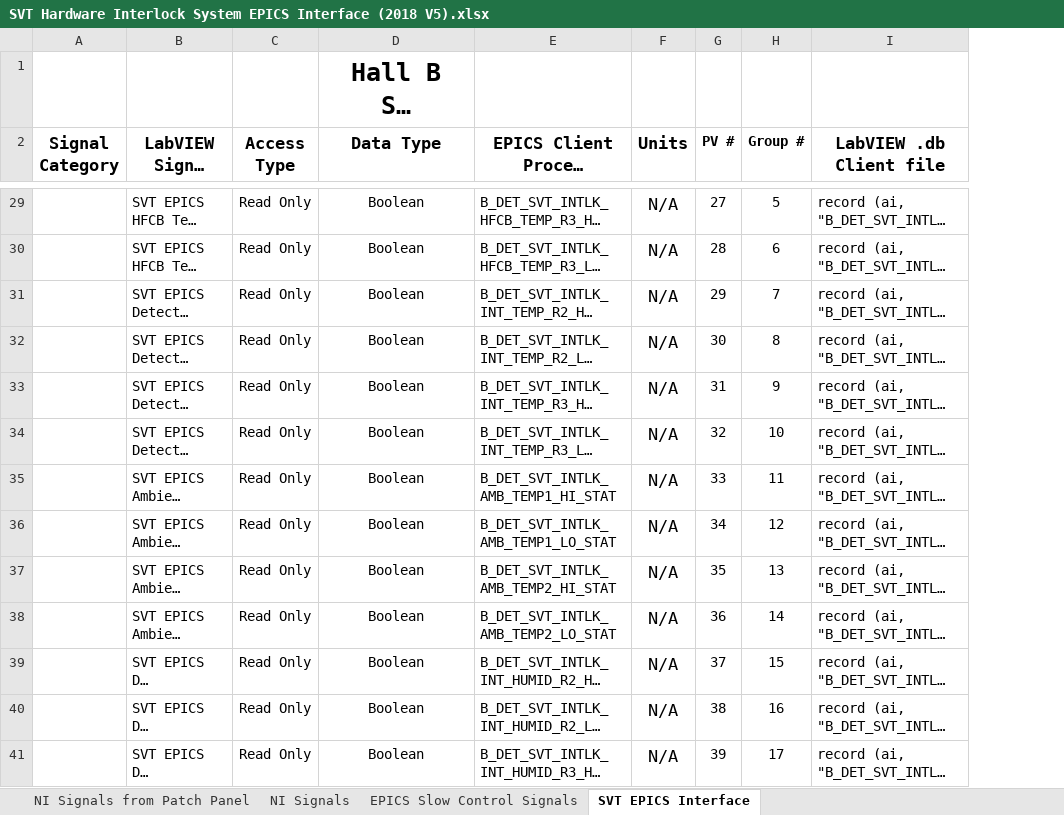
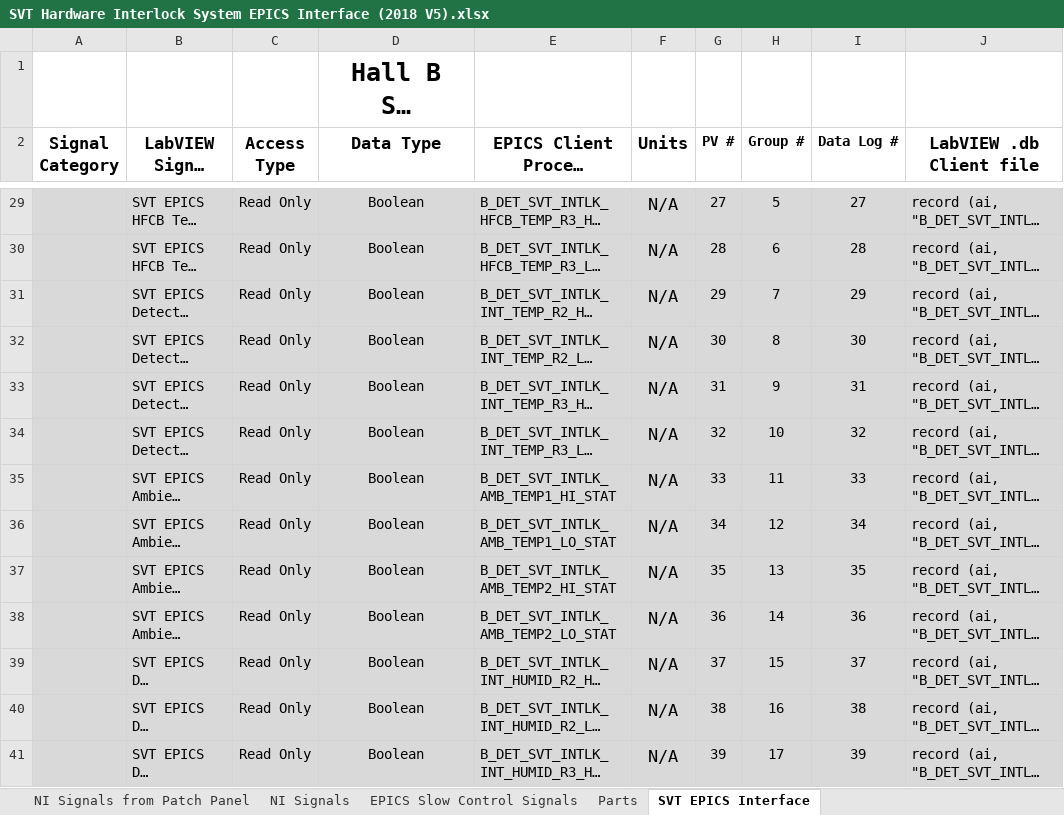
Before and after one commit to JeffersonLab/clas12-epics, an Excel workbook: apps/cRioIntlkApp/doc/SVT Hardware Interlock System EPICS Interface (2018 V5).xlsx, sheet SVT EPICS Interface, drawn as a sheet; only a part is shown, gaps mark what is left out; long unchanged cells end in …; values as stored, in another font and other column widths than the file's, no borders; addresses are those after the commit; the diff covers the shown part only; the diff names each change by its address in the sheet, - before the commit and + after, or states it on an @@ line.

Commit message:
new svt intlk screen/sheet from peter

```diff
--- a/apps/cRioIntlkApp/doc/SVT Hardware Interlock System EPICS Interface (2018 V5).xlsx (sheet SVT EPICS Interface)
+++ b/apps/cRioIntlkApp/doc/SVT Hardware Interlock System EPICS Interface (2018 V5).xlsx (sheet SVT EPICS Interface)
+sheet tab: Parts
+column I (Data Log #), rows 29-41: 27 | 28 | 29 | 30 | 31 | 32 | 33 | 34 | 35 | 36 | 37 | 38 | 39
-A29:H41 fill: none
+A29:H41 fill: #D9D9D9
-J29:J41 fill: none
+J29:J41 fill: #D9D9D9
```
Also changed, not shown: 6 edited cells and cell formats elsewhere in this sheet, 1 other file.
